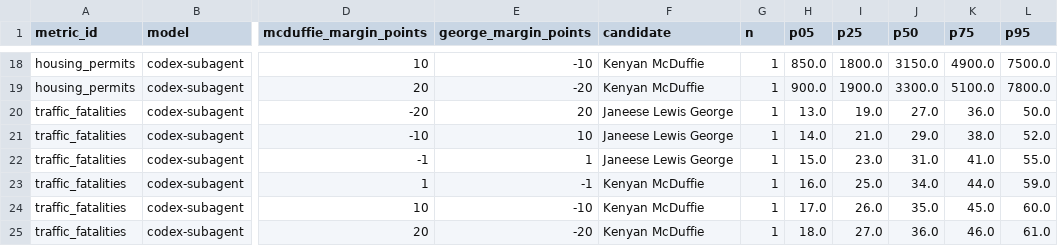
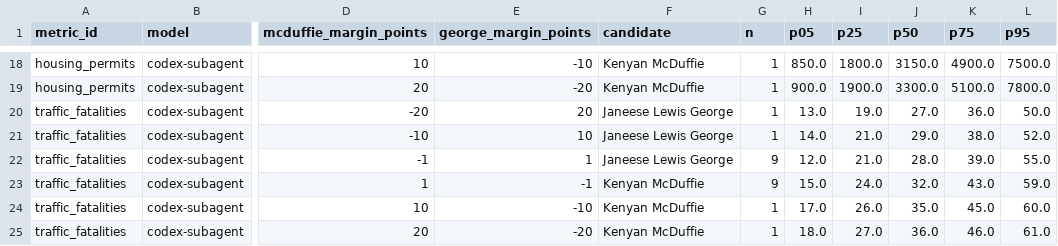
Before and after one commit to MaxGhenis/maxghenis.com, a CSV file: analysis/dc-mayor-2026/outputs/forecast-series.csv, drawn as a sheet; only a part is shown, gaps mark what is left out; the diff covers the shown part only; the diff names each change by its address in the sheet, - before the commit and + after, or states it on an @@ line.

Commit message:
Add paired agent RD sample to DC mayor post

```diff
--- a/analysis/dc-mayor-2026/outputs/forecast-series.csv
+++ b/analysis/dc-mayor-2026/outputs/forecast-series.csv
-G22:G23 (n): 1
+G22:G23 (n): 9
-H22 (p05): 15.0
+H22 (p05): 12.0
-I22 (p25): 23.0
+I22 (p25): 21.0
-J22 (p50): 31.0
+J22 (p50): 28.0
-K22 (p75): 41.0
+K22 (p75): 39.0
-H23 (p05): 16.0
+H23 (p05): 15.0
-I23 (p25): 25.0
+I23 (p25): 24.0
-J23 (p50): 34.0
+J23 (p50): 32.0
-K23 (p75): 44.0
+K23 (p75): 43.0
```
Also changed, not shown: 34 edited cells elsewhere in this file, 18 other files.
